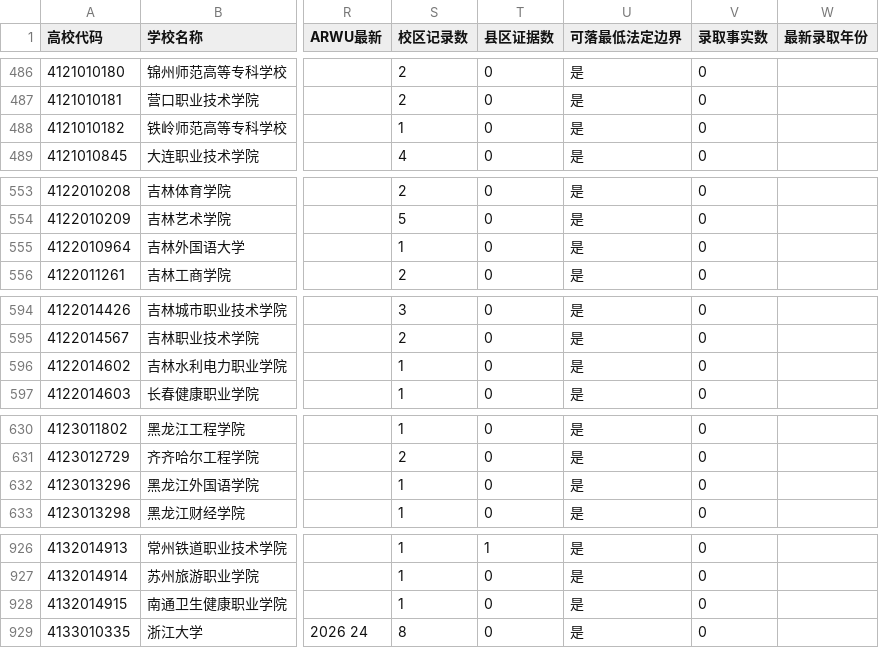
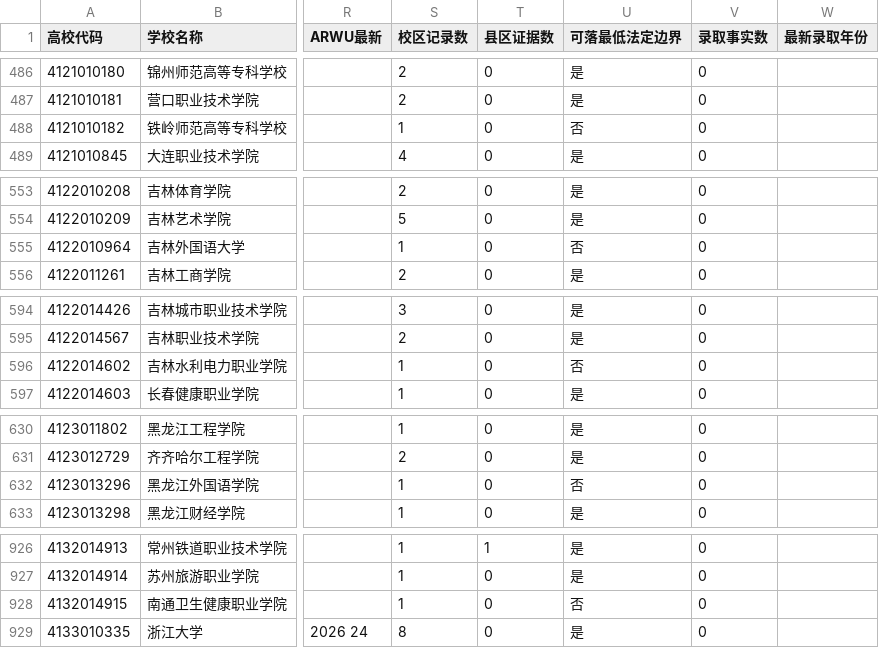
Before and after one commit to ProfessorZhi/china-university-atlas, a CSV file: reports/university-master.csv, drawn as a sheet; only a part is shown, gaps mark what is left out; the diff covers the shown part only; the diff names each change by its address in the sheet, - before the commit and + after, or states it on an @@ line.

```diff
--- a/reports/university-master.csv
+++ b/reports/university-master.csv
-U488 (可落最低法定边界): 是
+U488 (可落最低法定边界): 否
-U555 (可落最低法定边界): 是
+U555 (可落最低法定边界): 否
-U596 (可落最低法定边界): 是
+U596 (可落最低法定边界): 否
-U632 (可落最低法定边界): 是
+U632 (可落最低法定边界): 否
-U928 (可落最低法定边界): 是
+U928 (可落最低法定边界): 否
```
Also changed, not shown: 16 edited cells elsewhere in this file, reports/province-coverage.csv, 9 other files.
